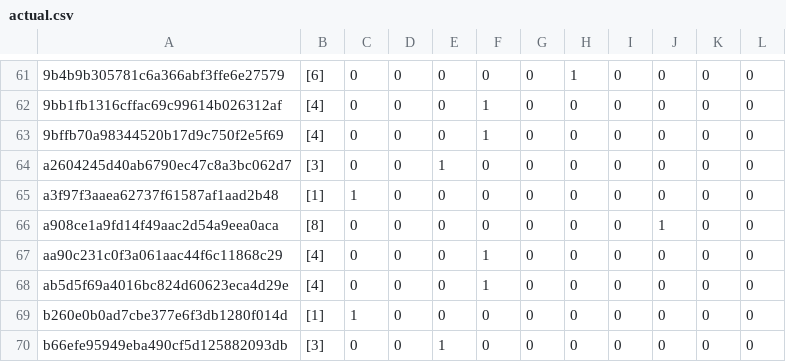
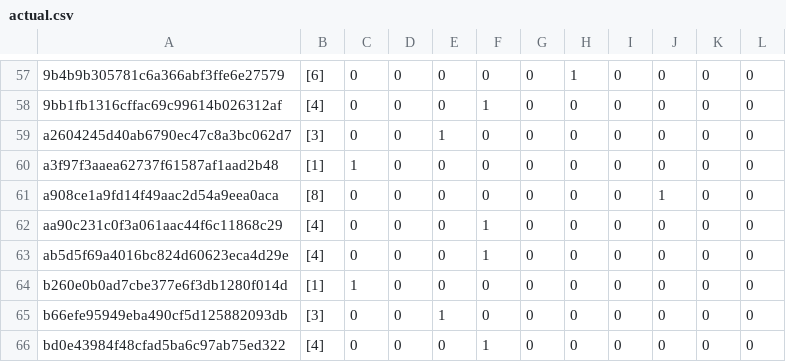
Before and after one commit to MultiTagging/MultiTagging_Refiner_Demo, a CSV file: Results/DASP_Data/SBcurated/actual.csv, drawn as a sheet; only a part is shown, gaps mark what is left out; the shorter side is filled out with more unchanged rows; the diff covers the shown part only; the diff names each change by its address in the sheet, - before the commit and + after, or states it on an @@ line.

```diff
--- a/Results/DASP_Data/SBcurated/actual.csv
+++ b/Results/DASP_Data/SBcurated/actual.csv
-row 63: 9bffb70a98344520b17d9c750f2e5f69 | [4] | 0 | 0 | 0 | 1 | 0 | 0 | 0 | 0 | 0 | 0
```
Also changed, not shown: 8 removed rows elsewhere in this file, 13 other files.
